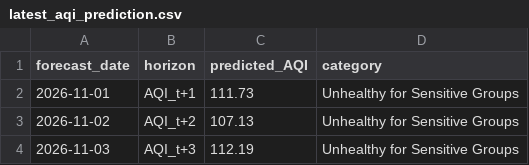
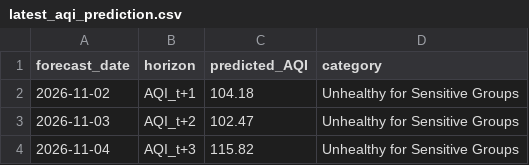
Before and after one commit to itsmeumaima/Pearls-AQI-Predictor, a CSV file: results/latest_aqi_prediction.csv, drawn as a sheet.

```diff
--- a/results/latest_aqi_prediction.csv
+++ b/results/latest_aqi_prediction.csv
@@ -1,4 +1,4 @@
 forecast_date,horizon,predicted_AQI,category
-2026-11-01,AQI_t+1,111.73,Unhealthy for Sensitive Groups
-2026-11-02,AQI_t+2,107.13,Unhealthy for Sensitive Groups
-2026-11-03,AQI_t+3,112.19,Unhealthy for Sensitive Groups
+2026-11-02,AQI_t+1,104.18,Unhealthy for Sensitive Groups
+2026-11-03,AQI_t+2,102.47,Unhealthy for Sensitive Groups
+2026-11-04,AQI_t+3,115.82,Unhealthy for Sensitive Groups
```
Also changed, not shown: results/feature_importance.csv, results/horizon_results.csv, 20 other files.
